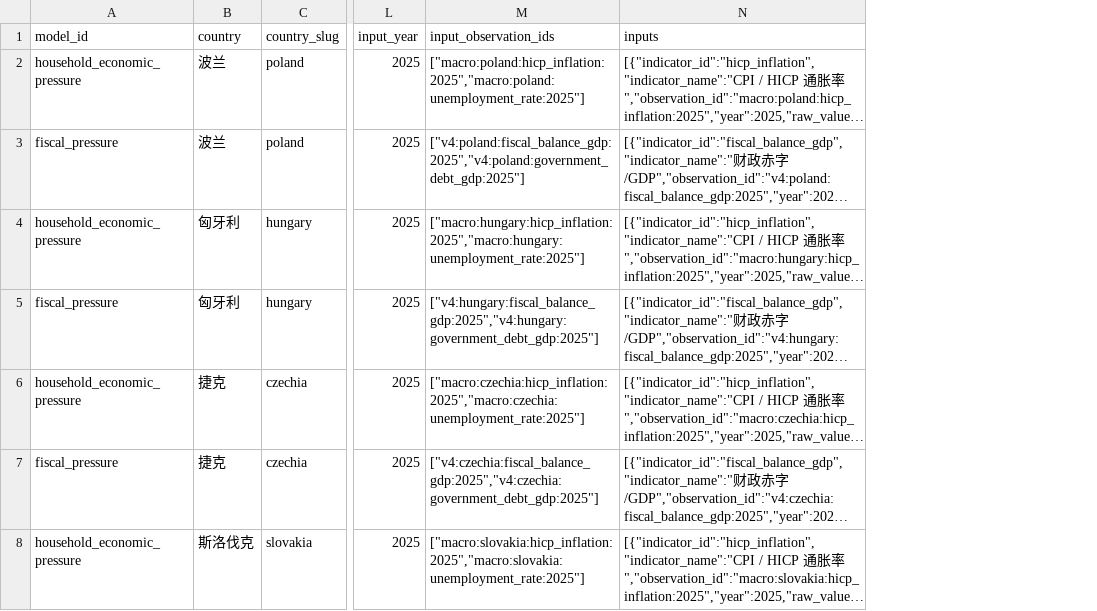
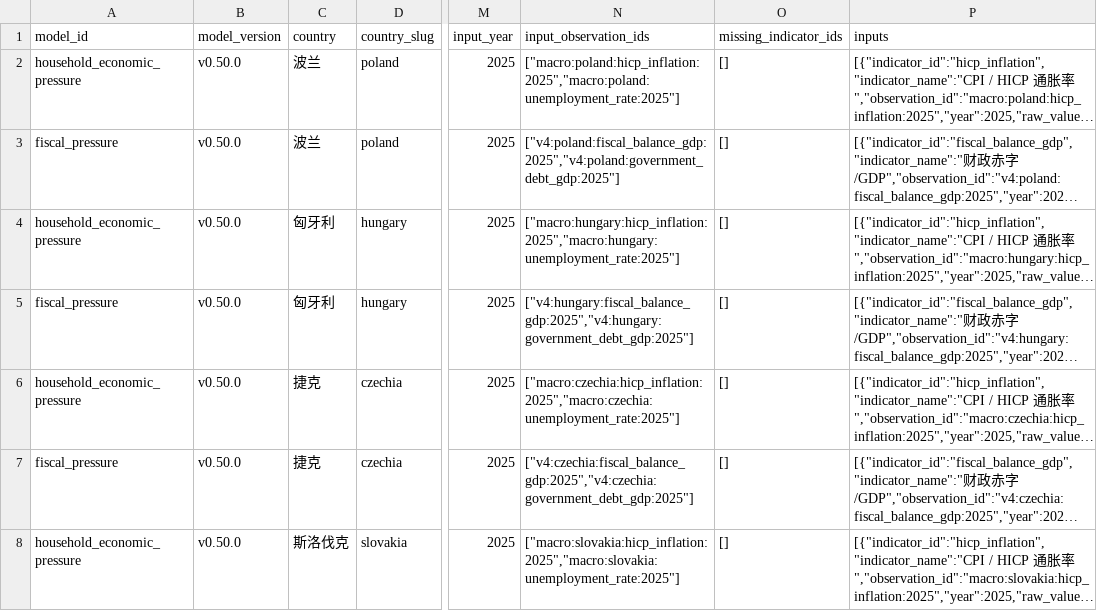
Before and after one commit to hui-sallai/central-europe-political-atlas, a CSV file: public/research-data/model_outputs.csv, drawn as a sheet; only a part is shown, gaps mark what is left out; long unchanged cells end in …; the diff covers the shown part only; the diff names each change by its address in the sheet, - before the commit and + after, or states it on an @@ line.

Commit message:
Complete v0.50 model traceability

```diff
--- a/public/research-data/model_outputs.csv
+++ b/public/research-data/model_outputs.csv
+column B (model_version), rows 2-8: all v0.50.0
+column O (missing_indicator_ids), rows 2-8: all []
```
Also changed, not shown: 5 edited cells elsewhere in this file, public/research-data/model_cards.csv, 10 other files.
